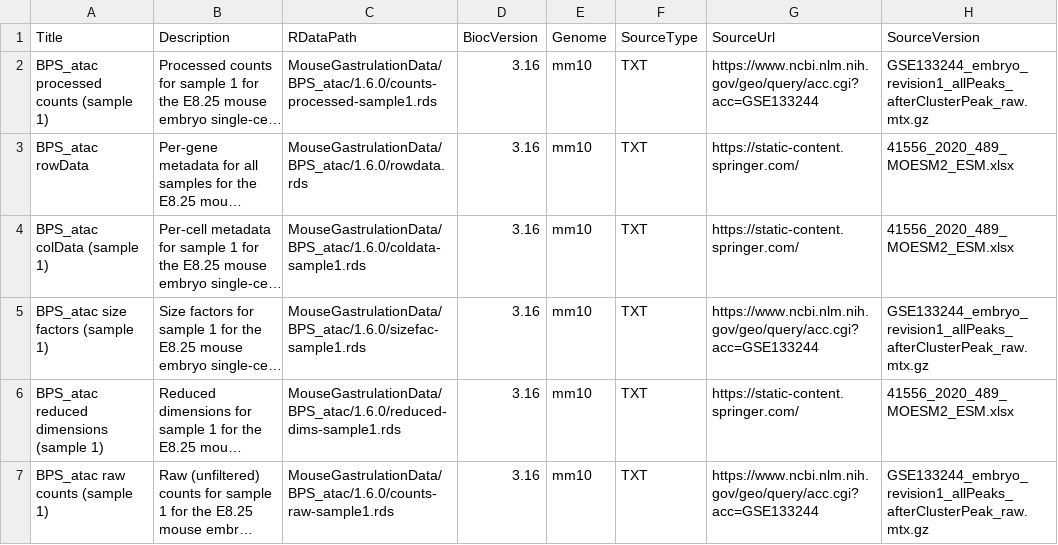
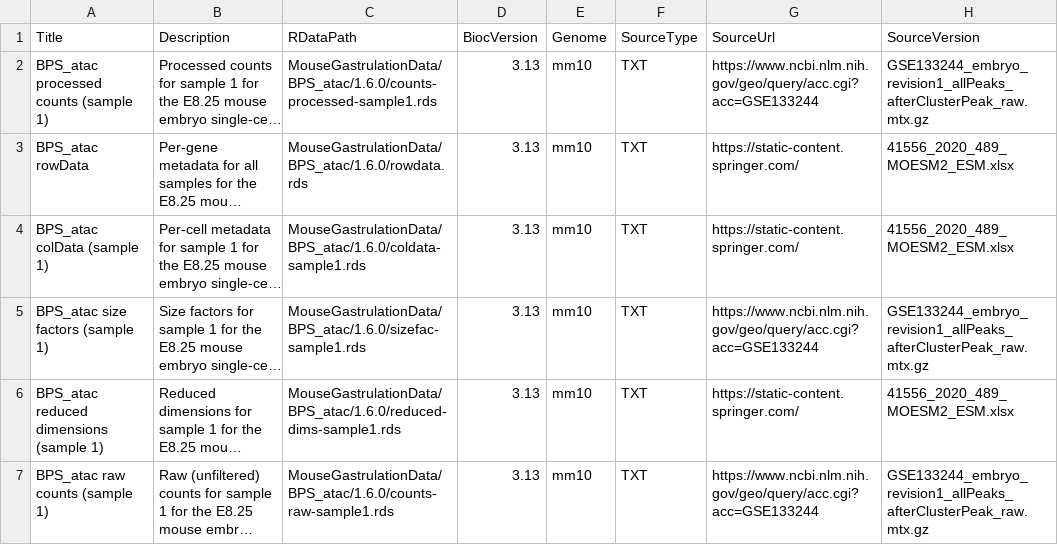
Before and after one commit to MarioniLab/MouseGastrulationData, a CSV file: inst/extdata/metadata-bpsatac.csv, drawn as a sheet; only a part is shown; long unchanged cells end in …; the diff names each change by its address in the sheet, - before the commit and + after, or states it on an @@ line.

Commit message:
Fix BiocVersion mistake

```diff
--- a/inst/extdata/metadata-bpsatac.csv
+++ b/inst/extdata/metadata-bpsatac.csv
-D2:D7 (BiocVersion): 3.16
+D2:D7 (BiocVersion): 3.13
```
Also changed, not shown: 1 other file.
